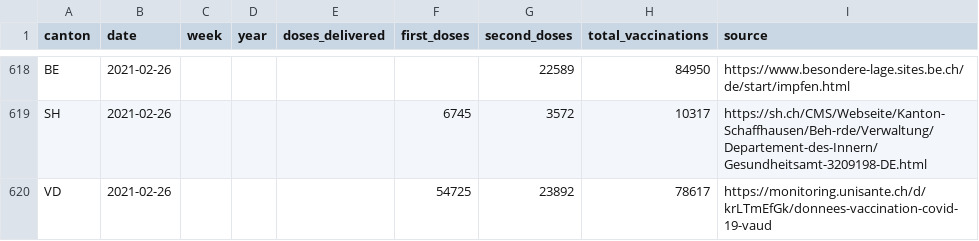
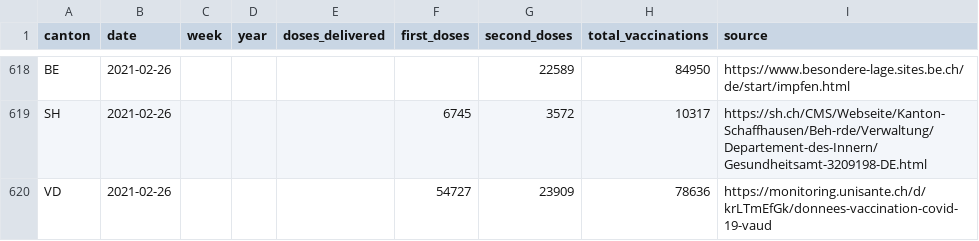
Before and after one commit to maekke/vaccination_data, a CSV file: vaccination_data_total.csv, drawn as a sheet; only a part is shown, gaps mark what is left out.

Commit message:
Automatic update of vaccination data

```diff
--- a/vaccination_data_total.csv
+++ b/vaccination_data_total.csv
@@ -619,2 +619,2 @@ BE,2021-02-26,,,,,22589,84950,https://www.besondere-lage.sites.be.ch/de/start/im
 SH,2021-02-26,,,,6745,3572,10317,https://sh.ch/CMS/Webseite/Kanton-Schaffhausen/Beh-rde/Verwaltung/Departement-des-Innern/Gesundheitsamt-3209198-DE.html
-VD,2021-02-26,,,,54725,23892,78617,https://monitoring.unisante.ch/d/krLTmEfGk/donnees-vaccination-covid-19-vaud
+VD,2021-02-26,,,,54727,23909,78636,https://monitoring.unisante.ch/d/krLTmEfGk/donnees-vaccination-covid-19-vaud
```
Also changed, not shown: vaccination_data_vd.csv.
